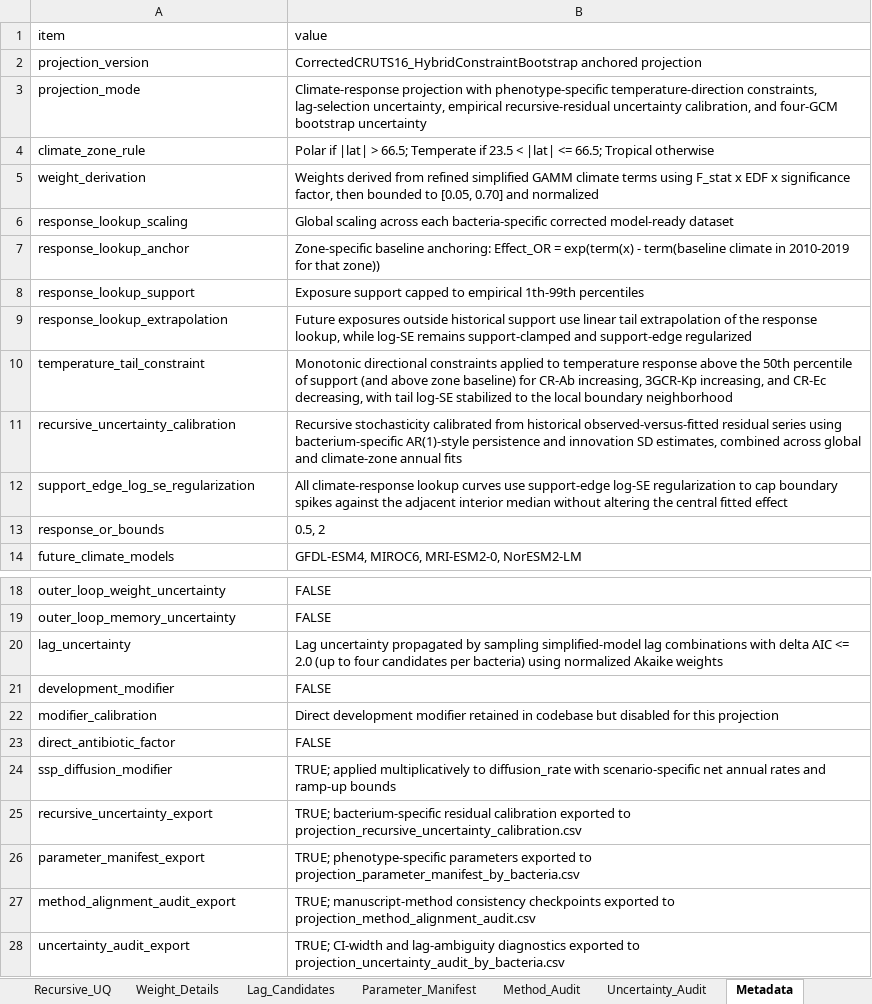
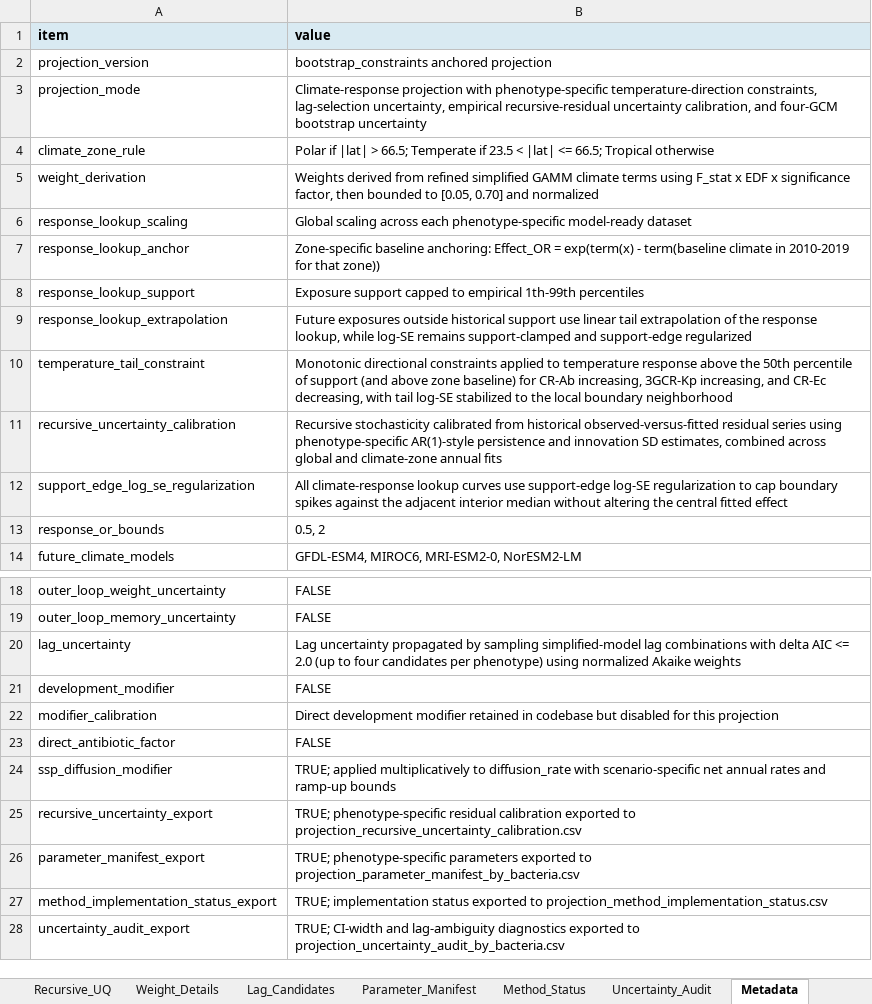
Before and after one commit to ruo1wang1/climate-amr-global-analysis, an Excel workbook: data/source_data/figure4_future_projections/02_workbook/SourceData_Figure4_ModelC_Projection.xlsx, sheet Metadata, drawn as a sheet; only a part is shown, gaps mark what is left out; values as stored, in another font and other column widths than the file's, no borders; removed rows and columns are numbered as before the commit, all else as after; the diff names each change by its address in the sheet, - before the commit and + after, or states it on an @@ line.

Commit message:
Clean publication-facing repository metadata and wording

```diff
--- a/data/source_data/figure4_future_projections/02_workbook/SourceData_Figure4_ModelC_Projection.xlsx (sheet Metadata)
+++ b/data/source_data/figure4_future_projections/02_workbook/SourceData_Figure4_ModelC_Projection.xlsx (sheet Metadata)
-sheet tab: Method_Audit
+sheet tab: Method_Status
@@ A1:B1 fill: none → #D9EAF2, bold: off → on @@
-B2 (value): CorrectedCRUTS16_HybridConstraintBootstrap anchored projection
+B2 (value): bootstrap_constraints anchored projection
-B6 (value): …across each bacteria-specific corrected model-ready dataset
+B6 (value): …across each phenotype-specific model-ready dataset
-B11 (value): …series using bacterium-specific AR(1)-style persistence…
+B11 (value): …series using phenotype-specific AR(1)-style persistence…
-B20 (value): …candidates per bacteria) using normalized…
+B20 (value): …candidates per phenotype) using normalized…
-B25 (value): TRUE; bacterium-specific residual calibration…
+B25 (value): TRUE; phenotype-specific residual calibration…
-row 27: method_alignment_audit_export | TRUE; manuscript-method consistency checkpoints exported to projection_method_alignment_audit.csv
+row 27: method_implementation_status_export | TRUE; implementation status exported to projection_method_implementation_status.csv
```
Also changed, not shown: sheet Method_Status, sheet Lag_Candidates, sheet Parameter_Manifest, sheet Weight_Details, sheet Recursive_UQ, sheet Figure4A_Annual, 10 more sheets, data/source_data/basis_dimension_sensitivity/02_workbook/source_data_basis_dimension_sensitivity.xlsx, data/source_data/climate_variable_specification/climate_collinearity_heatmap/02_workbook/source_data_climate_collinearity_heatmap.xlsx, 21 other files.
